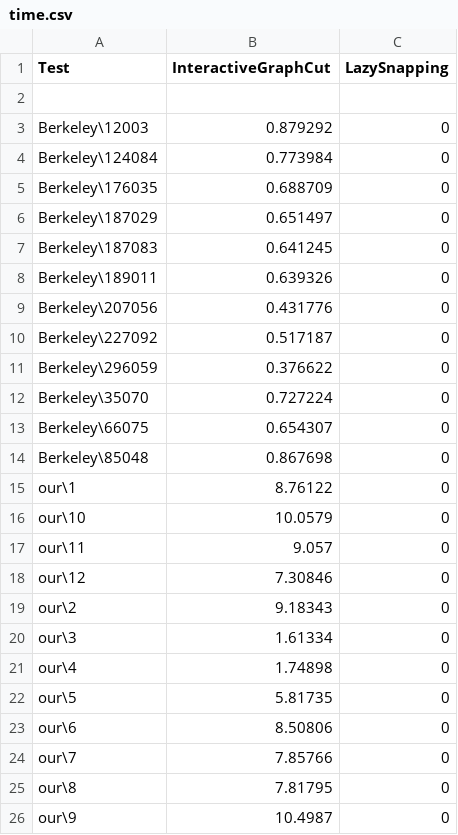
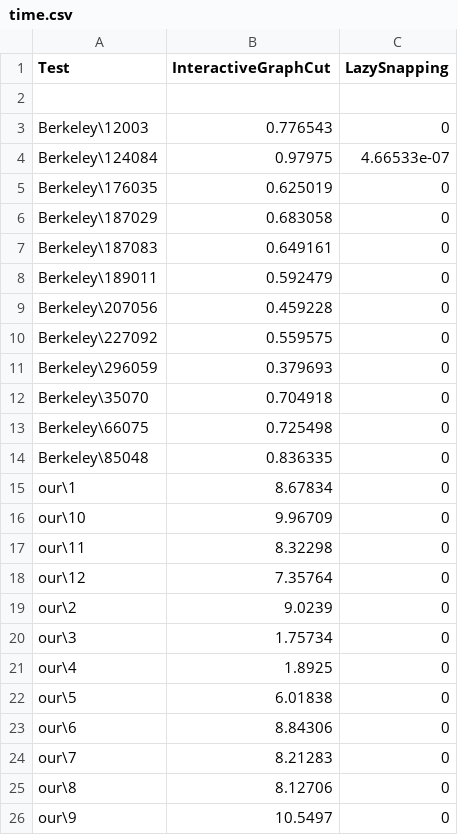
Before and after one commit to LeThiHyVong/GraphCutBasedSegmentation, a CSV file: GraphCutBasedSegmentation/GraphCutBasedSegmentation/result/time.csv, drawn as a sheet.

```diff
--- a/GraphCutBasedSegmentation/GraphCutBasedSegmentation/result/time.csv
+++ b/GraphCutBasedSegmentation/GraphCutBasedSegmentation/result/time.csv
@@ -2,25 +2,25 @@ Test,InteractiveGraphCut,LazySnapping
 
-Berkeley\12003,0.879292,0
-Berkeley\124084,0.773984,0
-Berkeley\176035,0.688709,0
-Berkeley\187029,0.651497,0
-Berkeley\187083,0.641245,0
-Berkeley\189011,0.639326,0
-Berkeley\207056,0.431776,0
-Berkeley\227092,0.517187,0
-Berkeley\296059,0.376622,0
-Berkeley\35070,0.727224,0
-Berkeley\66075,0.654307,0
-Berkeley\85048,0.867698,0
-our\1,8.76122,0
-our\10,10.0579,0
-our\11,9.057,0
-our\12,7.30846,0
-our\2,9.18343,0
-our\3,1.61334,0
-our\4,1.74898,0
-our\5,5.81735,0
-our\6,8.50806,0
-our\7,7.85766,0
-our\8,7.81795,0
-our\9,10.4987,0
+Berkeley\12003,0.776543,0
+Berkeley\124084,0.97975,4.66533e-07
+Berkeley\176035,0.625019,0
+Berkeley\187029,0.683058,0
+Berkeley\187083,0.649161,0
+Berkeley\189011,0.592479,0
+Berkeley\207056,0.459228,0
+Berkeley\227092,0.559575,0
+Berkeley\296059,0.379693,0
+Berkeley\35070,0.704918,0
+Berkeley\66075,0.725498,0
+Berkeley\85048,0.836335,0
+our\1,8.67834,0
+our\10,9.96709,0
+our\11,8.32298,0
+our\12,7.35764,0
+our\2,9.0239,0
+our\3,1.75734,0
+our\4,1.8925,0
+our\5,6.01838,0
+our\6,8.84306,0
+our\7,8.21283,0
+our\8,8.12706,0
+our\9,10.5497,0
```
Also changed, not shown: 4 other files.
